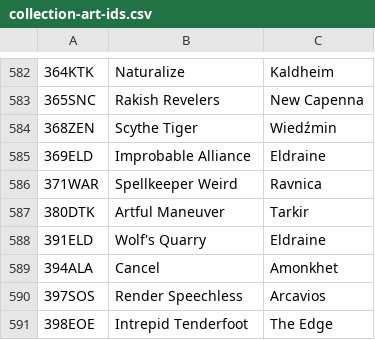
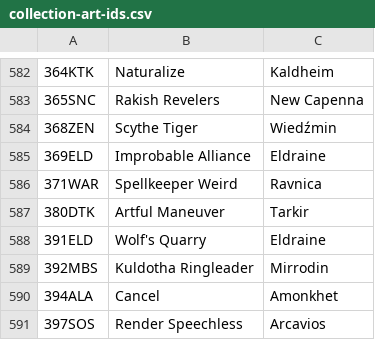
Before and after one commit to jurekjurekgh/mtg, a CSV file: tools/collection-art-ids.csv, drawn as a sheet; only a part is shown, gaps mark what is left out; the shorter side is filled out with more unchanged rows; the diff names each change by its address in the sheet, - before the commit and + after, or states it on an @@ line.

Commit message:
feat(batch67): fala D — 392 Kuldotha Ringleader (E4)
Karta (druk i plan wg kolumny właściciela): 392 MBS Kuldotha Ringleader
({4}{R}, 4/4 Giant Berserker, plan Mirrodin) — battle cry + „This creature
attacks each combat if able."

Silnik: `buff_attacking_creatures` niesie teraz generyczną opcję
`excludeSource` — CR 702.91a mówi „each OTHER attacking creature", więc
źródło nie buffuje siebie. Opcja jest deskryptorowa (ADR 0002: silnik nie zna
nazwy karty), a wymóg ataku to istniejący statyczny deskryptor `mustAttack`
(CR 508.1d, wzorzec Ramroller).

Strażnicy domknięci razem z kartą: 3 listy sierot (zostały: battlefield-butcher,
sentry-bot), piny audytu (definicje 646→647, dopasowane 588→589; `bezSnapshotu`
BEZ zmiany — karta ma snapshot, w odróżnieniu od tokenów), słownika kolekcji
(590→591 pozycji, 587→588 nazw), odwrotna straż keywordów
(MODELOWANE_KEYWORD_ABILITIES += battle_cry), klasyfikacja keywordów
(`keywords-katalog-straznik` ETYKIETA + KNOWN_KEYWORDS z bug-huntu), etykieta
`KEYWORD_LABELS.battle_cry` (bez niej linia keywordów pokazałaby surowy slug,
M127/L29) oraz tabela CR (702.91/702.91a zweryfikowane dosłownie w wydaniu
2026-09-25 → 529 numerów).

Talie: karta trafiła do `mirrodin-brg` (35→36 kart), liczność w README
zaktualizowana; golden-master bez zmian (Mirrodin BRG poza zestawem par).

Testy: test/real-cards-batch67.test.js 29/29 (5 nowych: dane + deskryptor
battle cry, +1/+0 dla INNEGO atakującego i brak premii dla źródła, samotny
atak bez premii, wymóg ataku blokuje pustą deklarację, tapnięty Ringleader
wymogu nie łamie); bramy: run-tests all 8445/8445 (rc=0), build OK.

Co-authored-by: arena-agent <297053741+arena-agent@users.noreply.github.com>

```diff
--- a/tools/collection-art-ids.csv
+++ b/tools/collection-art-ids.csv
+row 589: 392MBS | Kuldotha Ringleader | Mirrodin
```
Also changed, not shown: 14 other files.
